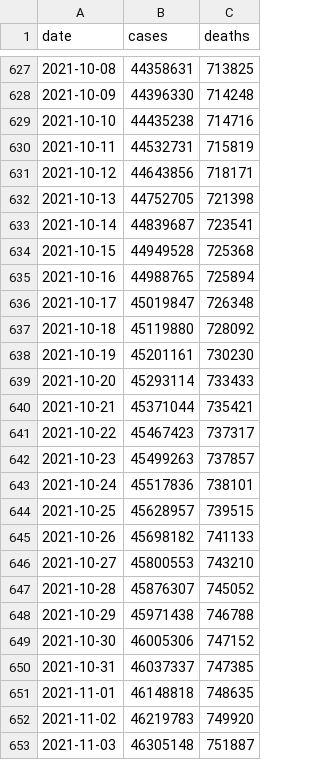
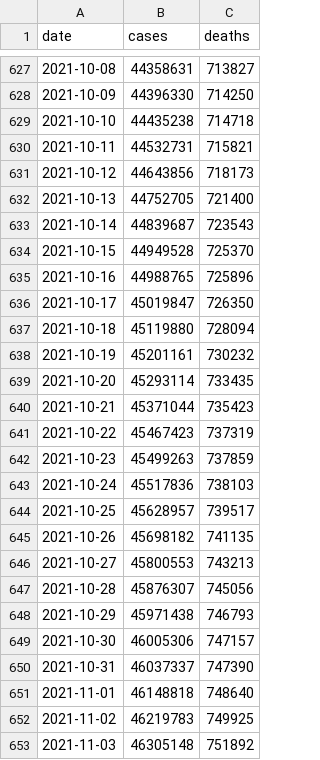
Before and after one commit to okyanusoz/covid19-us-predictions-data, a CSV file: dataset.csv, drawn as a sheet; only a part is shown, gaps mark what is left out; the diff covers the shown part only.

```diff
--- a/dataset.csv
+++ b/dataset.csv
@@ -627,27 +627,27 @@ date,cases,deaths
-2021-10-08,44358631,713825
-2021-10-09,44396330,714248
-2021-10-10,44435238,714716
-2021-10-11,44532731,715819
-2021-10-12,44643856,718171
-2021-10-13,44752705,721398
-2021-10-14,44839687,723541
-2021-10-15,44949528,725368
-2021-10-16,44988765,725894
-2021-10-17,45019847,726348
-2021-10-18,45119880,728092
-2021-10-19,45201161,730230
-2021-10-20,45293114,733433
-2021-10-21,45371044,735421
-2021-10-22,45467423,737317
-2021-10-23,45499263,737857
-2021-10-24,45517836,738101
-2021-10-25,45628957,739515
-2021-10-26,45698182,741133
-2021-10-27,45800553,743210
-2021-10-28,45876307,745052
-2021-10-29,45971438,746788
-2021-10-30,46005306,747152
-2021-10-31,46037337,747385
-2021-11-01,46148818,748635
-2021-11-02,46219783,749920
-2021-11-03,46305148,751887
+2021-10-08,44358631,713827
+2021-10-09,44396330,714250
+2021-10-10,44435238,714718
+2021-10-11,44532731,715821
+2021-10-12,44643856,718173
+2021-10-13,44752705,721400
+2021-10-14,44839687,723543
+2021-10-15,44949528,725370
+2021-10-16,44988765,725896
+2021-10-17,45019847,726350
+2021-10-18,45119880,728094
+2021-10-19,45201161,730232
+2021-10-20,45293114,733435
+2021-10-21,45371044,735423
+2021-10-22,45467423,737319
+2021-10-23,45499263,737859
+2021-10-24,45517836,738103
+2021-10-25,45628957,739517
+2021-10-26,45698182,741135
+2021-10-27,45800553,743213
+2021-10-28,45876307,745056
+2021-10-29,45971438,746793
+2021-10-30,46005306,747157
+2021-10-31,46037337,747390
+2021-11-01,46148818,748640
+2021-11-02,46219783,749925
+2021-11-03,46305148,751892
```
Also changed, not shown: 1 added row and 129 edited cells elsewhere in this file, 1 other file.
